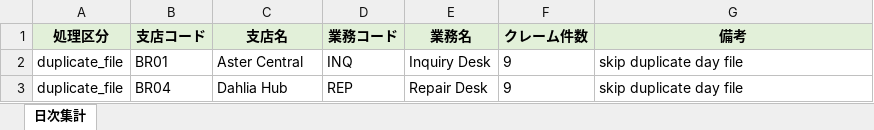
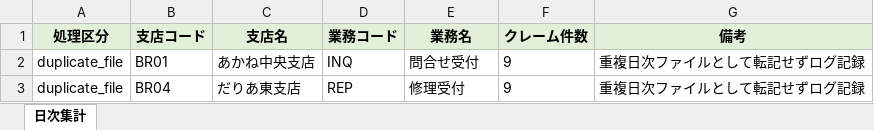
Before and after one commit to bluemoonjp/vba-ai-quality-comparison, an Excel workbook: samples/checked/daily/2604/incoming-b/クレーム集計260402.xlsx, sheet 日次集計, drawn as a sheet; values as stored, in another font and other column widths than the file's, no borders; the diff names each change by its address in the sheet, - before the commit and + after, or states it on an @@ line.

```diff
--- a/samples/checked/daily/2604/incoming-b/クレーム集計260402.xlsx (sheet 日次集計)
+++ b/samples/checked/daily/2604/incoming-b/クレーム集計260402.xlsx (sheet 日次集計)
-C2 (支店名): Aster Central
+C2 (支店名): あかね中央支店
-E2 (業務名): Inquiry Desk
+E2 (業務名): 問合せ受付
-G2:G3 (備考): skip duplicate day file
+G2:G3 (備考): 重複日次ファイルとして転記せずログ記録
-C3 (支店名): Dahlia Hub
+C3 (支店名): だりあ東支店
-E3 (業務名): Repair Desk
+E3 (業務名): 修理受付
```
Also changed, not shown: samples/checked/daily/2602/incoming-a/クレーム集計260202.xlsx, samples/checked/daily/2602/incoming-b/クレーム集計260205.xlsx, 44 other files.
